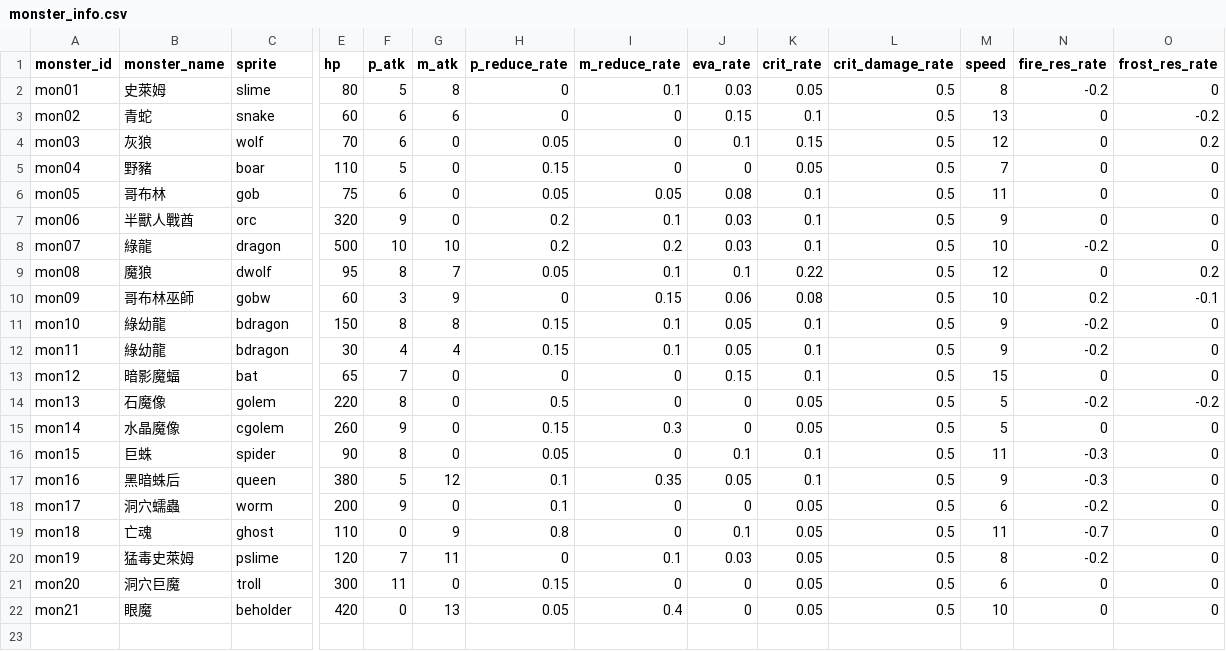
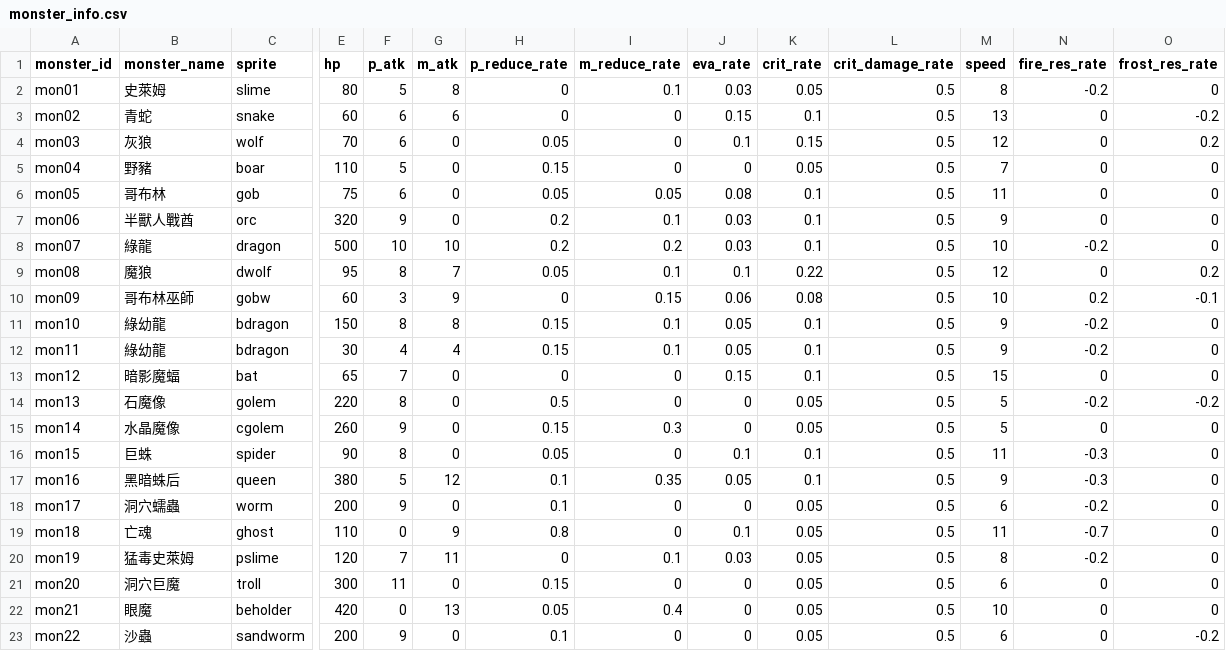
Before and after one commit to minruuwu/bigadventure, a CSV file: assets/data/monster_info.csv, drawn as a sheet; only a part is shown, gaps mark what is left out; rows hold the shown columns only; the diff names each change by its address in the sheet, - before the commit and + after, or states it on an @@ line.

```diff
--- a/assets/data/monster_info.csv
+++ b/assets/data/monster_info.csv
+row 23: mon22 | 沙蟲 | sandworm | 200 | 9 | 0 | 0.1 | 0 | 0 | 0.05 | 0.5 | 6 | 0 | -0.2
```
Also changed, not shown: assets/data/skill_effect.csv, assets/data/skill_info.csv, 3 other files.
